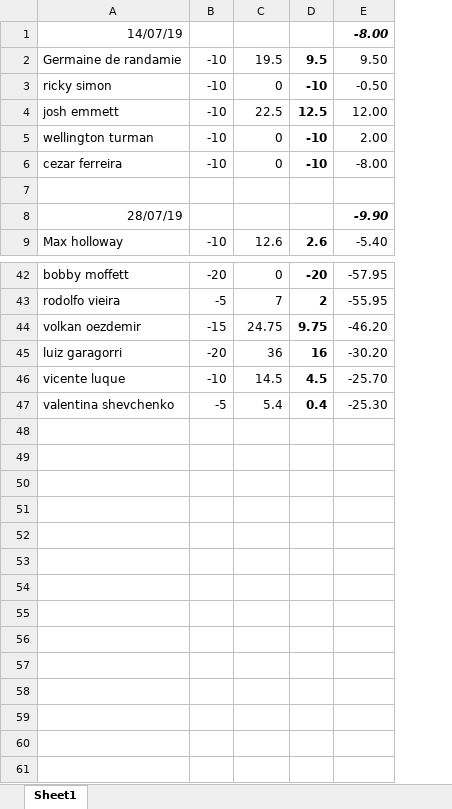
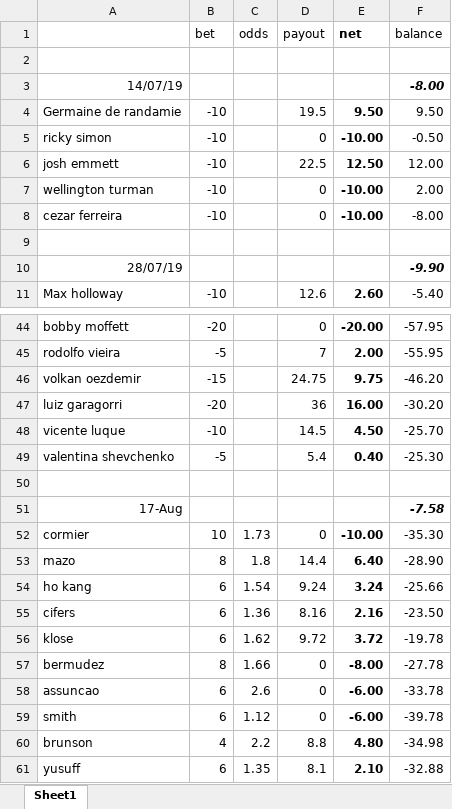
Before and after one commit to Tjorriemorrie/ufc, an Excel workbook: sim/actual record.xlsx, sheet Sheet1, drawn as a sheet; only a part is shown, gaps mark what is left out; values as stored, in another font and other column widths than the file's, no borders; removed rows and columns are numbered as before the commit, all else as after; the diff names each change by its address in the sheet, - before the commit and + after, or states it on an @@ line.

```diff
--- a/sim/actual record.xlsx (sheet Sheet1)
+++ b/sim/actual record.xlsx (sheet Sheet1)
+column C, empty
-column D, rows 2-9: 9.5 | -10 | 12.5 | -10 | -10 |  |  | 2.6; rows 42-47: -20 | 2 | 9.75 | 16 | 4.5 | 0.4
+column E, rows 4-11: 9.50 | -10.00 | 12.50 | -10.00 | -10.00 |  |  | 2.60; rows 44-49: -20.00 | 2.00 | 9.75 | 16.00 | 4.50 | 0.40
+row 1:  | bet | odds | payout | net | balance
+row 2: (empty)
+row 50: (empty)
+row 51: 17-Aug |  |  |  |  | -7.58
+row 52: cormier | 10 | 1.73 | 0 | -10.00 | -35.30
+row 53: mazo | 8 | 1.8 | 14.4 | 6.40 | -28.90
+row 54: ho kang | 6 | 1.54 | 9.24 | 3.24 | -25.66
+row 55: cifers | 6 | 1.36 | 8.16 | 2.16 | -23.50
+row 56: klose | 6 | 1.62 | 9.72 | 3.72 | -19.78
+row 57: bermudez | 8 | 1.66 | 0 | -8.00 | -27.78
+row 58: assuncao | 6 | 2.6 | 0 | -6.00 | -33.78
+row 59: smith | 6 | 1.12 | 0 | -6.00 | -39.78
+row 60: brunson | 4 | 2.2 | 8.8 | 4.80 | -34.98
+row 61: yusuff | 6 | 1.35 | 8.1 | 2.10 | -32.88
```
Also changed, not shown: formulas that keep their value, atp_mens/tabresults.xlsx, 6 other files.
